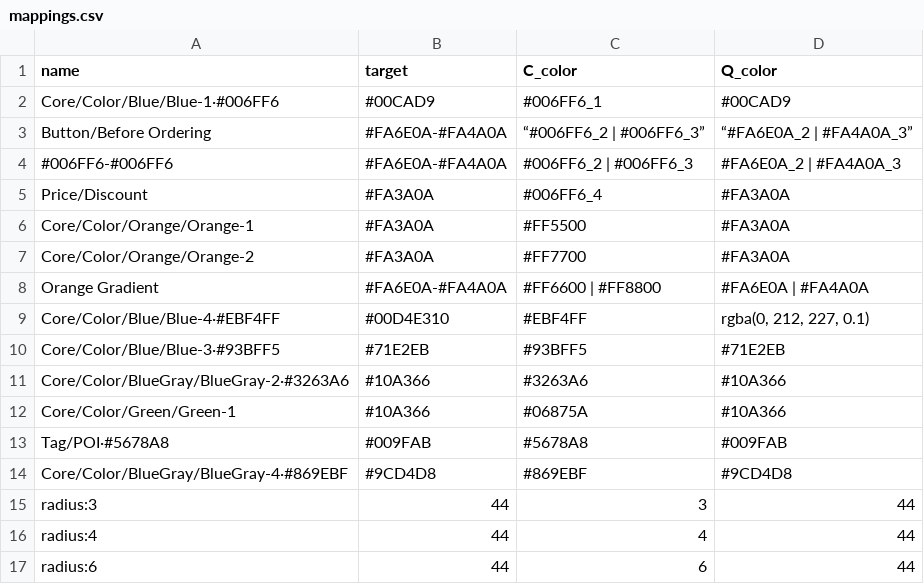
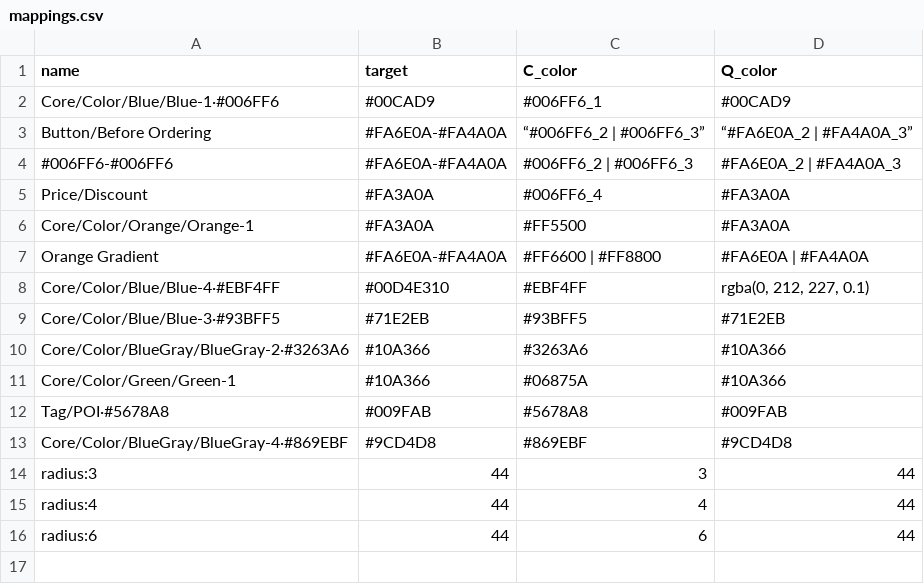
Before and after one commit to susansheng/color-mappings, a CSV file: mappings.csv, drawn as a sheet.

Commit message:
Update mappings.csv

```diff
--- a/mappings.csv
+++ b/mappings.csv
@@ -6,3 +6,2 @@ Price/Discount,#FA3A0A,#006FF6_4,#FA3A0A
 Core/Color/Orange/Orange-1,#FA3A0A,#FF5500,#FA3A0A
-Core/Color/Orange/Orange-2,#FA3A0A,#FF7700,#FA3A0A
 Orange Gradient,#FA6E0A-#FA4A0A,#FF6600 | #FF8800,#FA6E0A | #FA4A0A
```
